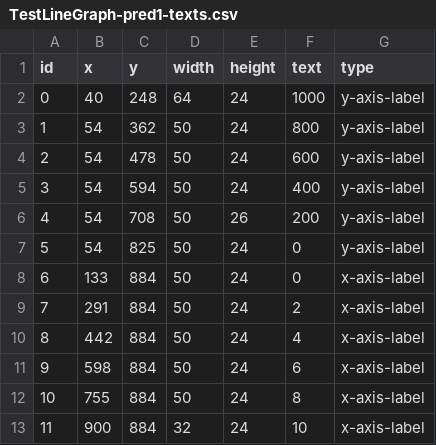
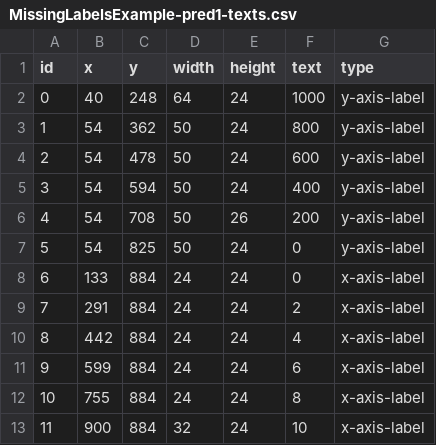
Before and after one commit to Nereboss/chartchecher, a CSV file: source_code/sample_charts/MissingLabelsExample-pred1-texts.csv (was source_code/sample_charts/TestLineGraph-pred1-texts.csv), drawn as a sheet.

```diff
--- a/source_code/sample_charts/TestLineGraph-pred1-texts.csv
+++ b/source_code/sample_charts/MissingLabelsExample-pred1-texts.csv
@@ -7,7 +7,7 @@ id,x,y,width,height,text,type
 5,54,825,50,24,0,y-axis-label
-6,133,884,50,24,0,x-axis-label
-7,291,884,50,24,2,x-axis-label
-8,442,884,50,24,4,x-axis-label
-9,598,884,50,24,6,x-axis-label
-10,755,884,50,24,8,x-axis-label
+6,133,884,24,24,0,x-axis-label
+7,291,884,24,24,2,x-axis-label
+8,442,884,24,24,4,x-axis-label
+9,599,884,24,24,6,x-axis-label
+10,755,884,24,24,8,x-axis-label
 11,900,884,32,24,10,x-axis-label
```
Also changed, not shown: source_code/sample_charts/LakeMeadCase-pred1-texts.csv, source_code/sample_charts/stand_your_ground-pred1-texts.csv, 9 other files.
